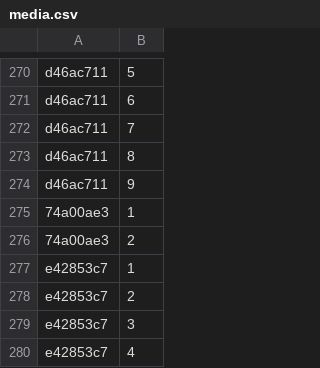
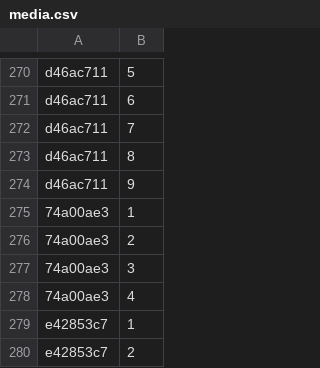
Before and after one commit to Lockpickers-United/lpu-belt-explorer, a CSV file: media.csv, drawn as a sheet; only a part is shown, gaps mark what is left out; the shorter side is filled out with more unchanged rows; the diff names each change by its address in the sheet, - before the commit and + after, or states it on an @@ line.

```diff
--- a/media.csv
+++ b/media.csv
+row 277: 74a00ae3 | 3
+row 278: 74a00ae3 | 4
```
Also changed, not shown: 6 other files.
